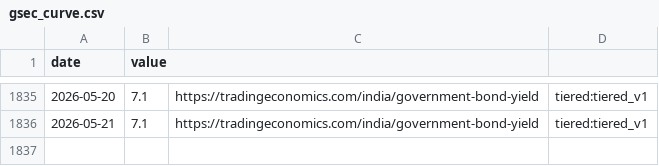
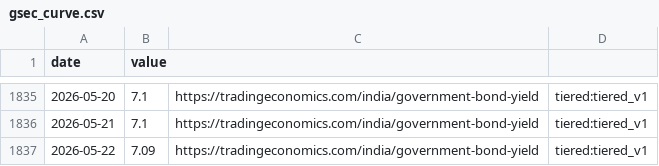
Before and after one commit to aniketkulkarni420/india-risk-monitor, a CSV file: data/history/gsec_curve.csv, drawn as a sheet; only a part is shown, gaps mark what is left out; the diff names each change by its address in the sheet, - before the commit and + after, or states it on an @@ line.

```diff
--- a/data/history/gsec_curve.csv
+++ b/data/history/gsec_curve.csv
+row 1837: 2026-05-22 | 7.09 | https://tradingeconomics.com/india/government-bond-yield | tiered:tiered_v1
```
Also changed, not shown: data/history/banking_liquidity.csv, data/history/inr_usd.csv, 18 other files.
